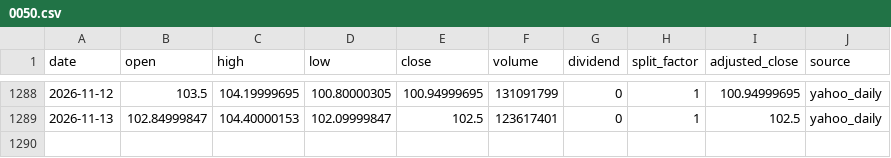
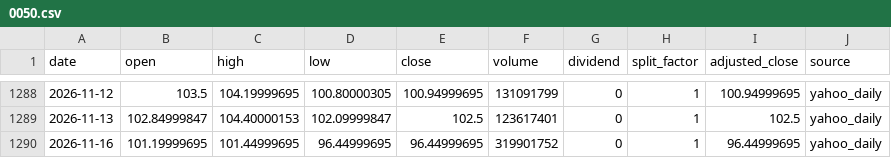
Before and after one commit to onecool-tw/OnecoolOS, a CSV file: data/market/taiwan_cta/history/0050.csv, drawn as a sheet; only a part is shown, gaps mark what is left out.

```diff
--- a/data/market/taiwan_cta/history/0050.csv
+++ b/data/market/taiwan_cta/history/0050.csv
@@ -1289 +1289,2 @@ date,open,high,low,close,volume,dividend,split_factor,adjusted_close,source
 2026-11-13,102.84999847,104.40000153,102.09999847,102.5,123617401,0,1,102.5,yahoo_daily
+2026-11-16,101.19999695,101.44999695,96.44999695,96.44999695,319901752,0,1,96.44999695,yahoo_daily
```
Also changed, not shown: data/market/taiwan_cta/history/2330.csv, 1 other file.
